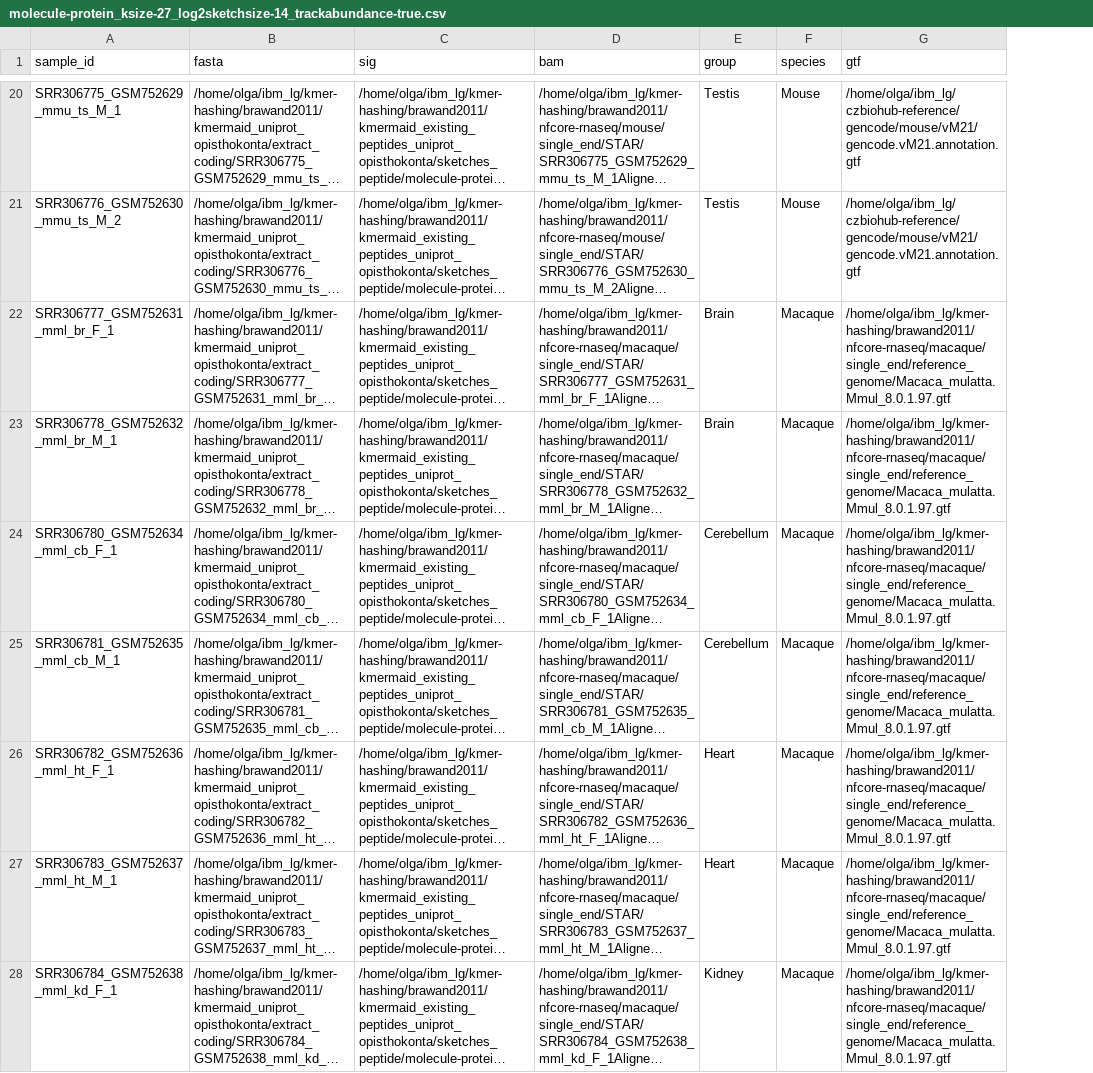
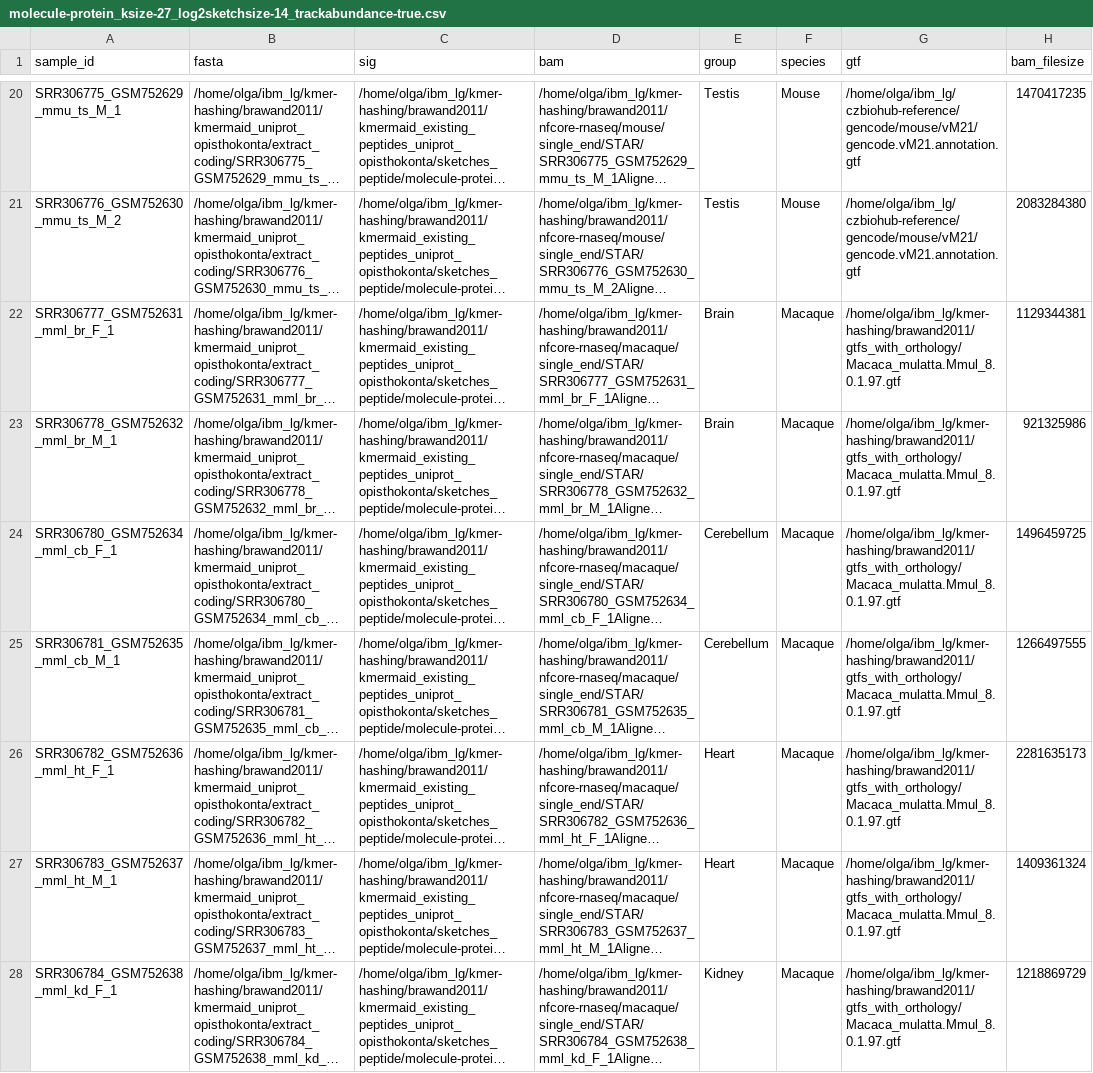
Before and after one commit to czbiohub/kh-workflows, a CSV file: predictorthologs/brawand2011/molecule-protein_ksize-27_log2sketchsize-14/molecule-protein_ksize-27_log2sketchsize-14_trackabundance-true.csv, drawn as a sheet; only a part is shown, gaps mark what is left out; long unchanged cells end in …; the diff covers the shown part only; the diff names each change by its address in the sheet, - before the commit and + after, or states it on an @@ line.

```diff
--- a/predictorthologs/brawand2011/molecule-protein_ksize-27_log2sketchsize-14/molecule-protein_ksize-27_log2sketchsize-14_trackabundance-true.csv
+++ b/predictorthologs/brawand2011/molecule-protein_ksize-27_log2sketchsize-14/molecule-protein_ksize-27_log2sketchsize-14_trackabundance-true.csv
+column H (bam_filesize), rows 20-28: 1470417235 | 2083284380 | 1129344381 | 921325986 | 1496459725 | 1266497555 | 2281635173 | 1409361324 | 1218869729
-G22:G28 (gtf): /home/olga/ibm_lg/kmer-hashing/brawand2011/nfcore-rnaseq/macaque/single_end/reference_genome/Macaca_mulatta.Mmul_8.0.1.97.gtf
+G22:G28 (gtf): /home/olga/ibm_lg/kmer-hashing/brawand2011/gtfs_with_orthology/Macaca_mulatta.Mmul_8.0.1.97.gtf
```
Also changed, not shown: 35 edited cells elsewhere in this file, predictorthologs/brawand2011/molecule-protein_ksize-27_log2sketchsize-14/molecule-protein_ksize-27_log2sketchsize-14_trackabundance-true__mini_subset_smallest_bams.csv.
